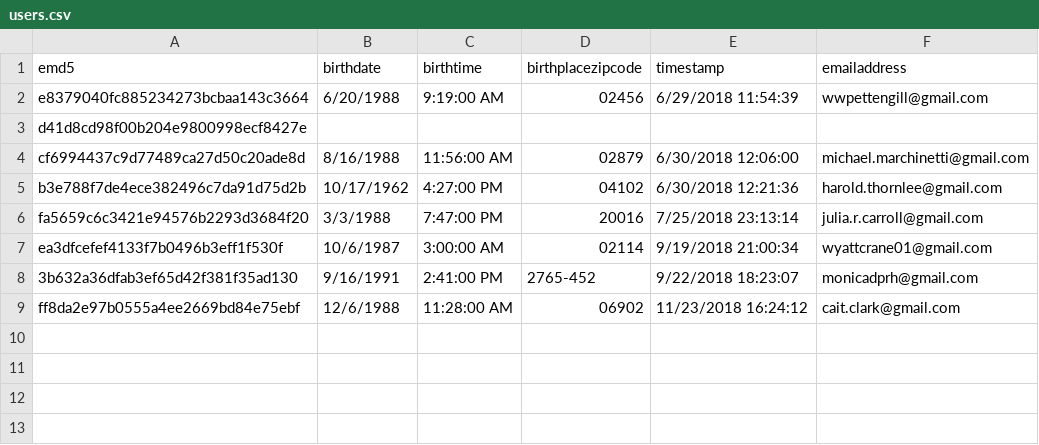
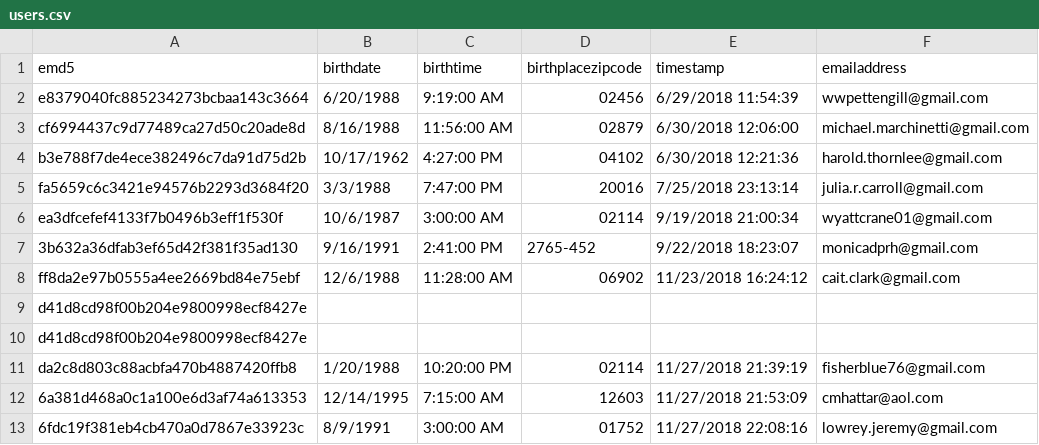
Before and after one commit to willpettengill/willpettengill.github.io, a CSV file: ai_astrology/users.csv, drawn as a sheet.

```diff
--- a/ai_astrology/users.csv
+++ b/ai_astrology/users.csv
@@ -2,3 +2,2 @@ emd5,birthdate,birthtime,birthplacezipcode,timestamp,emailaddress
 e8379040fc885234273bcbaa143c3664,6/20/1988,9:19:00 AM,02456,6/29/2018 11:54:39,wwpettengill@gmail.com
-d41d8cd98f00b204e9800998ecf8427e,,,,,
 cf6994437c9d77489ca27d50c20ade8d,8/16/1988,11:56:00 AM,02879,6/30/2018 12:06:00,michael.marchinetti@gmail.com
@@ -9 +8,6 @@ ea3dfcefef4133f7b0496b3eff1f530f,10/6/1987,3:00:00 AM,02114,9/19/2018 21:00:34,w
 ff8da2e97b0555a4ee2669bd84e75ebf,12/6/1988,11:28:00 AM,06902,11/23/2018 16:24:12,cait.clark@gmail.com
+d41d8cd98f00b204e9800998ecf8427e,,,,,
+d41d8cd98f00b204e9800998ecf8427e,,,,,
+da2c8d803c88acbfa470b4887420ffb8,1/20/1988,10:20:00 PM,02114,11/27/2018 21:39:19,fisherblue76@gmail.com
+6a381d468a0c1a100e6d3af74a613353,12/14/1995,7:15:00 AM,12603,11/27/2018 21:53:09,cmhattar@aol.com
+6fdc19f381eb4cb470a0d7867e33923c,8/9/1991,3:00:00 AM,01752,11/27/2018 22:08:16,lowrey.jeremy@gmail.com
```
Also changed, not shown: 5 other files.
